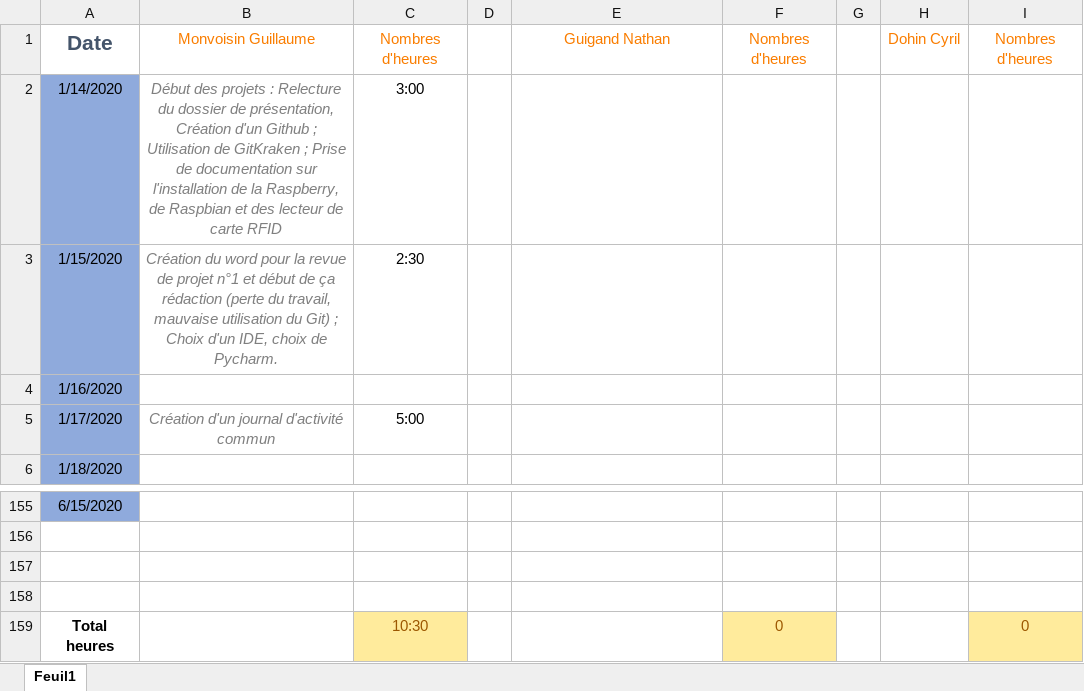
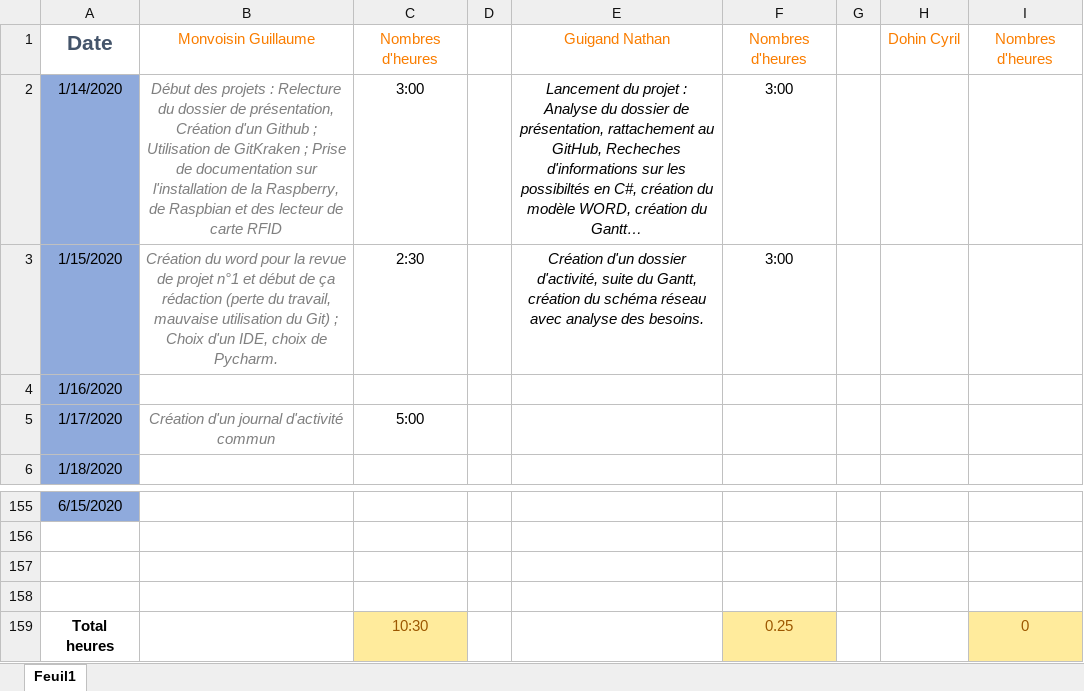
Before and after one commit to GuiguiMvn/Systeme-Escape-Game-Telethon, an Excel workbook: Commun/Journal d'activités.xlsx, sheet Feuil1, drawn as a sheet; only a part is shown, gaps mark what is left out; values as stored, in another font and other column widths than the file's, no borders; the diff names each change by its address in the sheet, - before the commit and + after, or states it on an @@ line.

Commit message:
MAJ Rapport Activité

```diff
--- a/Commun/Journal d'activités.xlsx (sheet Feuil1)
+++ b/Commun/Journal d'activités.xlsx (sheet Feuil1)
-E2: (empty)
+E2: Lancement du projet : Analyse du dossier de présentation, rattachement au GitHub, Recheches d'informations sur les possibiltés en C#, création du modèle WORD, création du Gantt…
-F2:F3: (empty)
+F2:F3: 3:00
-E3: (empty)
+E3: Création d'un dossier d'activité, suite du Gantt, création du schéma réseau avec analyse des besoins.
-F159: 0
+F159: 0.25
```
Also changed, not shown: 2 other files.
